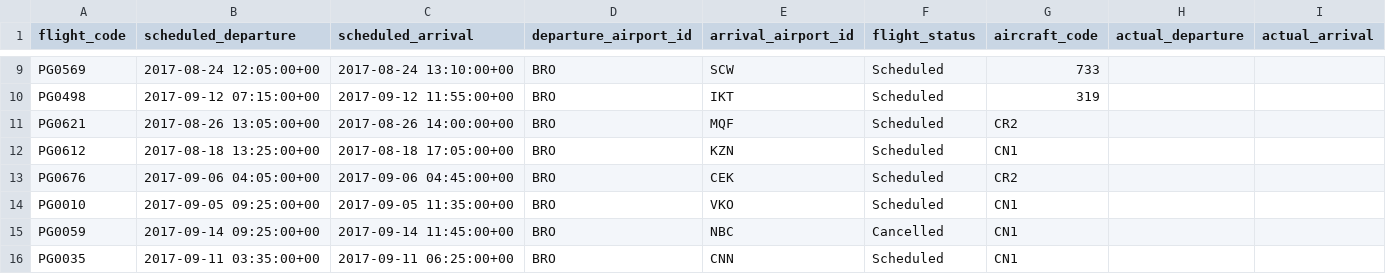
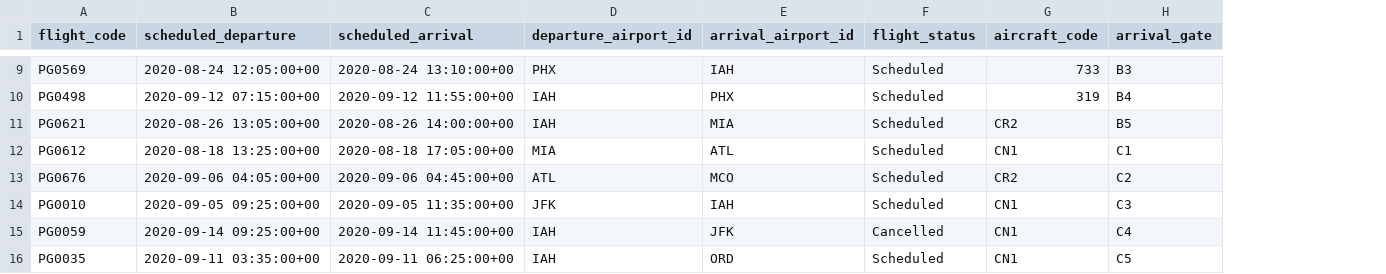
Before and after one commit to sammito1/airline, a CSV file: data/flights.csv, drawn as a sheet; only a part is shown, gaps mark what is left out; removed rows and columns are numbered as before the commit, all else as after; the diff covers the shown part only; the diff names each change by its address in the sheet, - before the commit and + after, or states it on an @@ line.

```diff
--- a/data/flights.csv
+++ b/data/flights.csv
-column H (actual_departure), empty
-column I (actual_arrival), empty
+column H (arrival_gate), rows 9-16: B3 | B4 | B5 | C1 | C2 | C3 | C4 | C5
-B9 (scheduled_departure): 2017-08-24 12:05:00+00
+B9 (scheduled_departure): 2020-08-24 12:05:00+00
-C9 (scheduled_arrival): 2017-08-24 13:10:00+00
+C9 (scheduled_arrival): 2020-08-24 13:10:00+00
-D9 (departure_airport_id): BRO
+D9 (departure_airport_id): PHX
-E9 (arrival_airport_id): SCW
+E9 (arrival_airport_id): IAH
-B10 (scheduled_departure): 2017-09-12 07:15:00+00
+B10 (scheduled_departure): 2020-09-12 07:15:00+00
-C10 (scheduled_arrival): 2017-09-12 11:55:00+00
+C10 (scheduled_arrival): 2020-09-12 11:55:00+00
-D10:D11 (departure_airport_id): BRO
+D10:D11 (departure_airport_id): IAH
-E10 (arrival_airport_id): IKT
+E10 (arrival_airport_id): PHX
-B11 (scheduled_departure): 2017-08-26 13:05:00+00
+B11 (scheduled_departure): 2020-08-26 13:05:00+00
-C11 (scheduled_arrival): 2017-08-26 14:00:00+00
+C11 (scheduled_arrival): 2020-08-26 14:00:00+00
-E11 (arrival_airport_id): MQF
+E11 (arrival_airport_id): MIA
-B12 (scheduled_departure): 2017-08-18 13:25:00+00
+B12 (scheduled_departure): 2020-08-18 13:25:00+00
-C12 (scheduled_arrival): 2017-08-18 17:05:00+00
+C12 (scheduled_arrival): 2020-08-18 17:05:00+00
-D12 (departure_airport_id): BRO
+D12 (departure_airport_id): MIA
-E12 (arrival_airport_id): KZN
+E12 (arrival_airport_id): ATL
-B13 (scheduled_departure): 2017-09-06 04:05:00+00
+B13 (scheduled_departure): 2020-09-06 04:05:00+00
-C13 (scheduled_arrival): 2017-09-06 04:45:00+00
+C13 (scheduled_arrival): 2020-09-06 04:45:00+00
-D13 (departure_airport_id): BRO
+D13 (departure_airport_id): ATL
-E13 (arrival_airport_id): CEK
+E13 (arrival_airport_id): MCO
-B14 (scheduled_departure): 2017-09-05 09:25:00+00
+B14 (scheduled_departure): 2020-09-05 09:25:00+00
-C14 (scheduled_arrival): 2017-09-05 11:35:00+00
+C14 (scheduled_arrival): 2020-09-05 11:35:00+00
-D14 (departure_airport_id): BRO
+D14 (departure_airport_id): JFK
-E14 (arrival_airport_id): VKO
+E14 (arrival_airport_id): IAH
-B15 (scheduled_departure): 2017-09-14 09:25:00+00
+B15 (scheduled_departure): 2020-09-14 09:25:00+00
-C15 (scheduled_arrival): 2017-09-14 11:45:00+00
+C15 (scheduled_arrival): 2020-09-14 11:45:00+00
-D15:D16 (departure_airport_id): BRO
+D15:D16 (departure_airport_id): IAH
-E15 (arrival_airport_id): NBC
+E15 (arrival_airport_id): JFK
-B16 (scheduled_departure): 2017-09-11 03:35:00+00
+B16 (scheduled_departure): 2020-09-11 03:35:00+00
-C16 (scheduled_arrival): 2017-09-11 06:25:00+00
+C16 (scheduled_arrival): 2020-09-11 06:25:00+00
-E16 (arrival_airport_id): CNN
+E16 (arrival_airport_id): ORD
```
Also changed, not shown: 44 edited cells elsewhere in this file, 17 other files.
